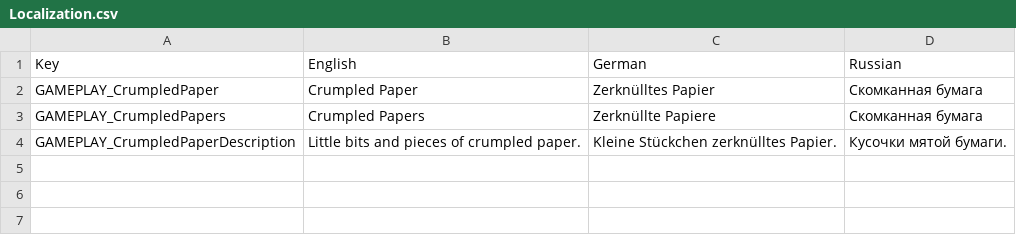
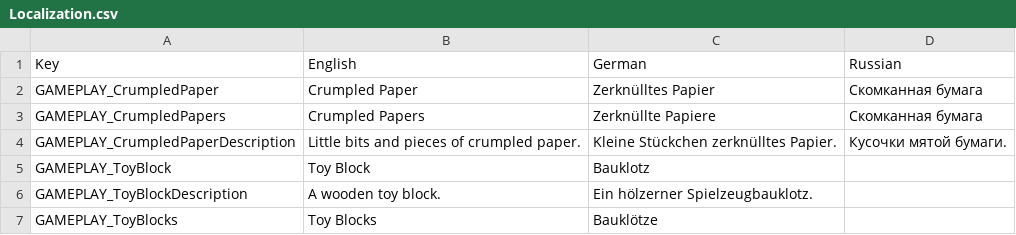
Before and after one commit to WulfMarius/Home-Improvement, a CSV file: Unity/Assets/Prefabs/Localization.csv, drawn as a sheet; the diff names each change by its address in the sheet, - before the commit and + after, or states it on an @@ line.

Commit message:
- convert toy blocks in the farmstead into GearItems - reworked scene preparation method

```diff
--- a/Unity/Assets/Prefabs/Localization.csv
+++ b/Unity/Assets/Prefabs/Localization.csv
+row 5: GAMEPLAY_ToyBlock | Toy Block | Bauklotz
+row 6: GAMEPLAY_ToyBlockDescription | A wooden toy block. | Ein hölzerner Spielzeugbauklotz.
+row 7: GAMEPLAY_ToyBlocks | Toy Blocks | Bauklötze
```
Also changed, not shown: 59 other files.
